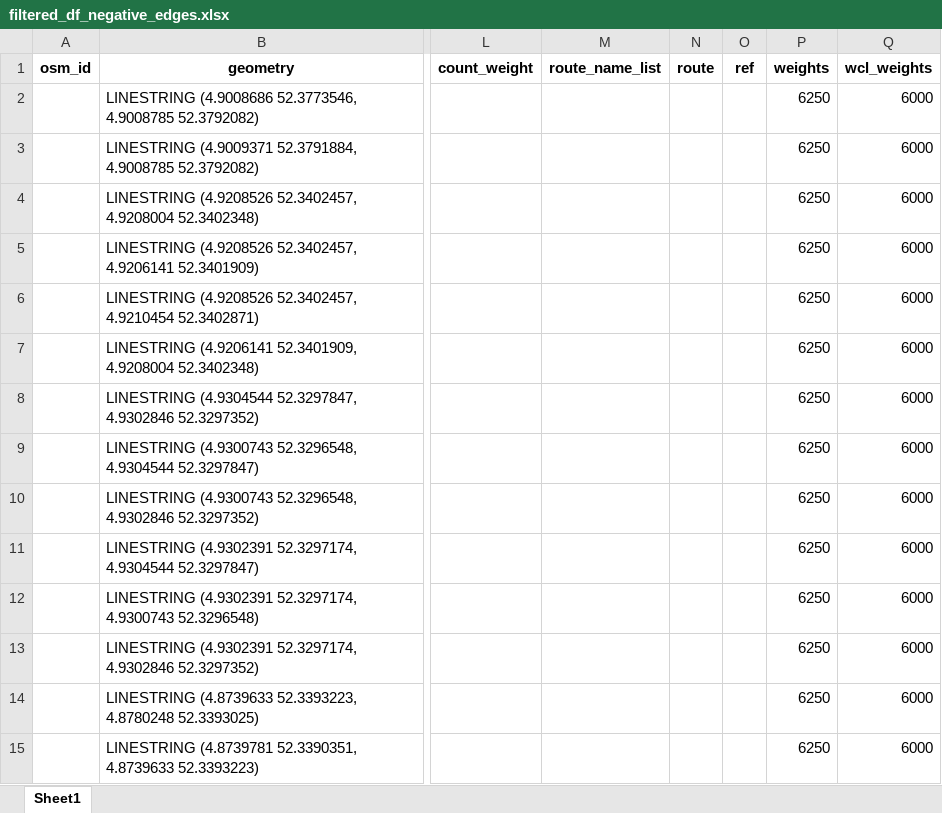
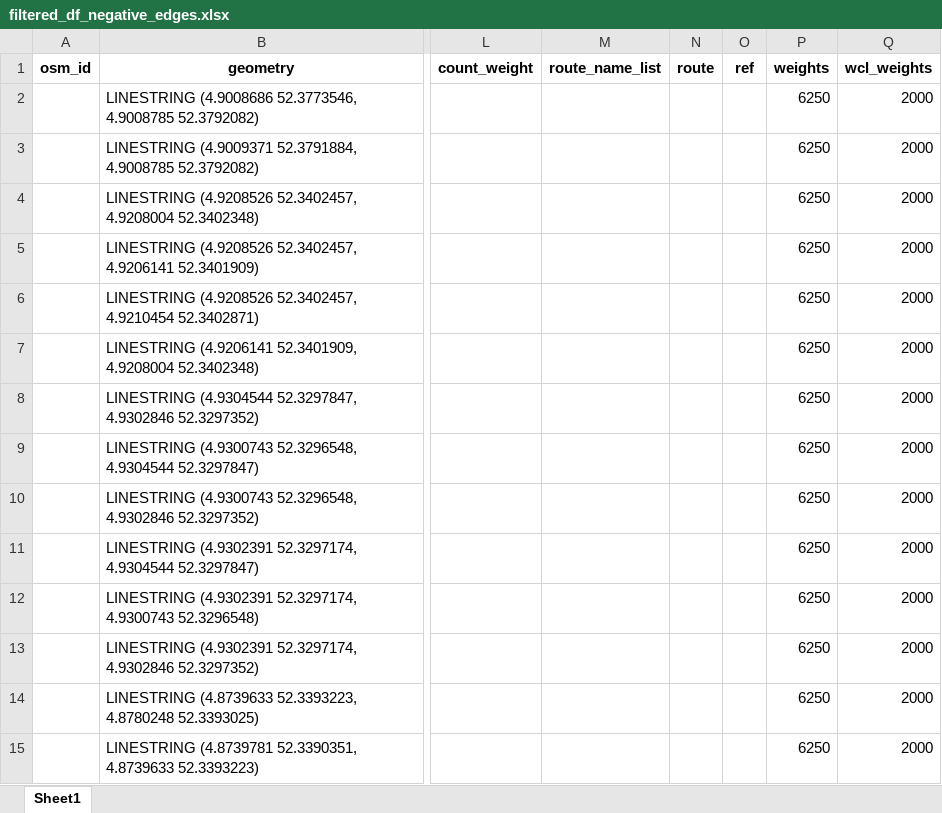
Before and after one commit to SYuGao/uvmt, an Excel workbook: notebooks/scripts/filtered_df_negative_edges.xlsx, sheet Sheet1, drawn as a sheet; only a part is shown, gaps mark what is left out; values as stored, in another font and other column widths than the file's, no borders; the diff covers the shown part only; the diff names each change by its address in the sheet, - before the commit and + after, or states it on an @@ line.

Commit message:
get the proper weights for wcl: 1400,1400, 6250

```diff
--- a/notebooks/scripts/filtered_df_negative_edges.xlsx (sheet Sheet1)
+++ b/notebooks/scripts/filtered_df_negative_edges.xlsx (sheet Sheet1)
-Q2:Q15 (wcl_weights): 6000
+Q2:Q15 (wcl_weights): 2000
```
Also changed, not shown: 56 edited cells elsewhere in this sheet, notebooks/scripts/all_negative_edges.xlsx, 15 other files.
